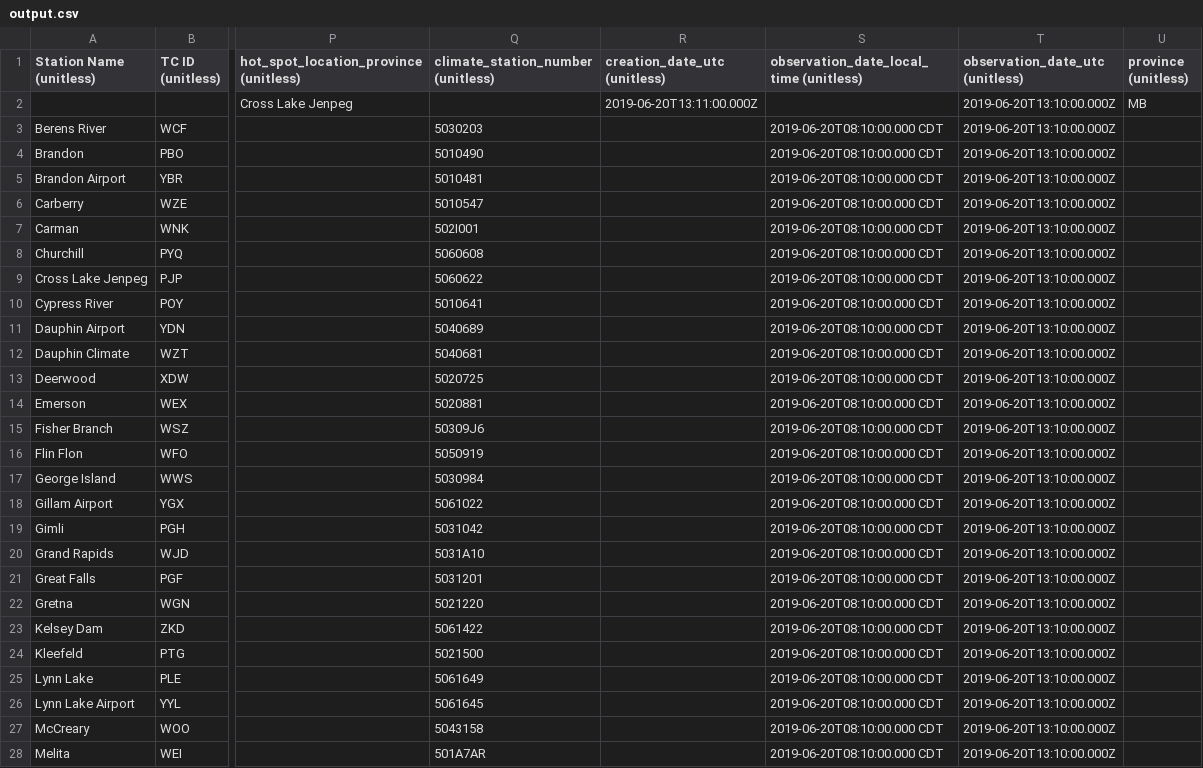
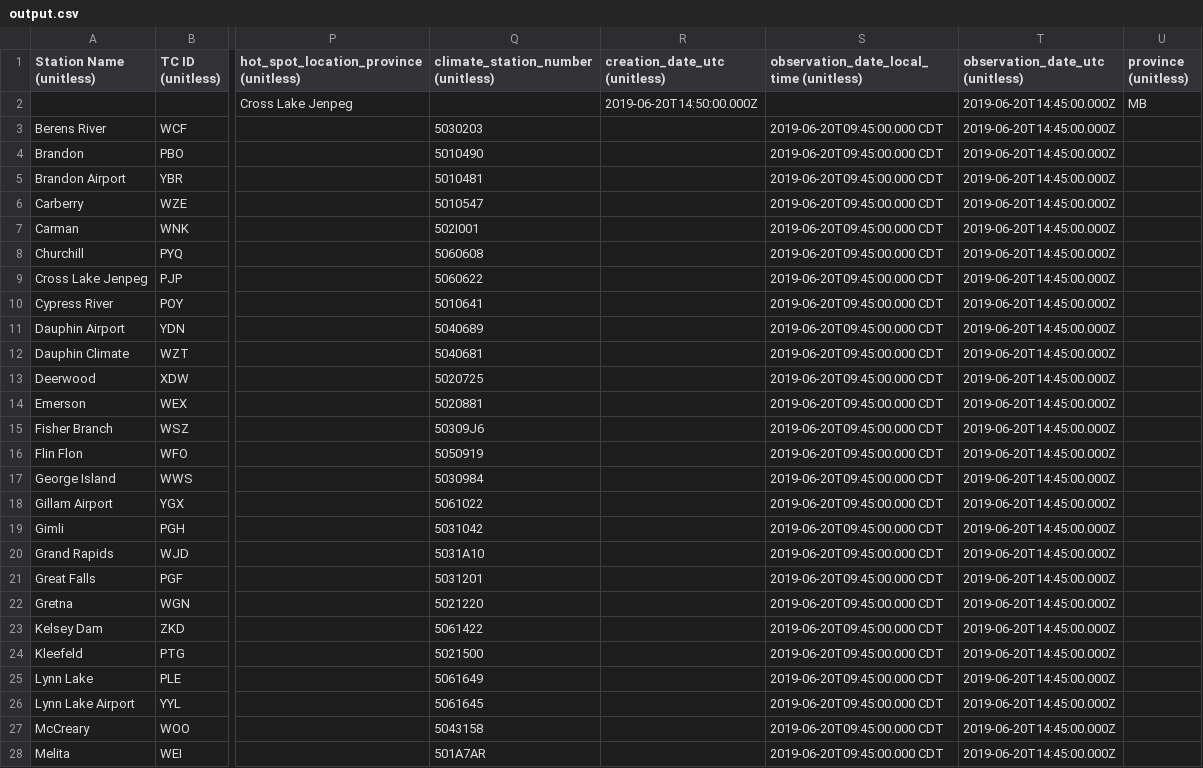
Before and after one commit to charleamaoAGR/AgWeather, a CSV file: AgAuto/raw_output_data/output.csv, drawn as a sheet; only a part is shown, gaps mark what is left out; the diff covers the shown part only; the diff names each change by its address in the sheet, - before the commit and + after, or states it on an @@ line.

Commit message:
Fixed bug that looked at wrong station ID when checking blanks.

```diff
--- a/AgAuto/raw_output_data/output.csv
+++ b/AgAuto/raw_output_data/output.csv
-R2 (creation_date_utc (unitless)): 2019-06-20T13:11:00.000Z
+R2 (creation_date_utc (unitless)): 2019-06-20T14:50:00.000Z
-T2:T28 (observation_date_utc (unitless)): 2019-06-20T13:10:00.000Z
+T2:T28 (observation_date_utc (unitless)): 2019-06-20T14:45:00.000Z
-S3:S28: 2019-06-20T08:10:00.000 CDT
+S3:S28: 2019-06-20T09:45:00.000 CDT
```
Also changed, not shown: 38 edited cells elsewhere in this file, 3 other files.
